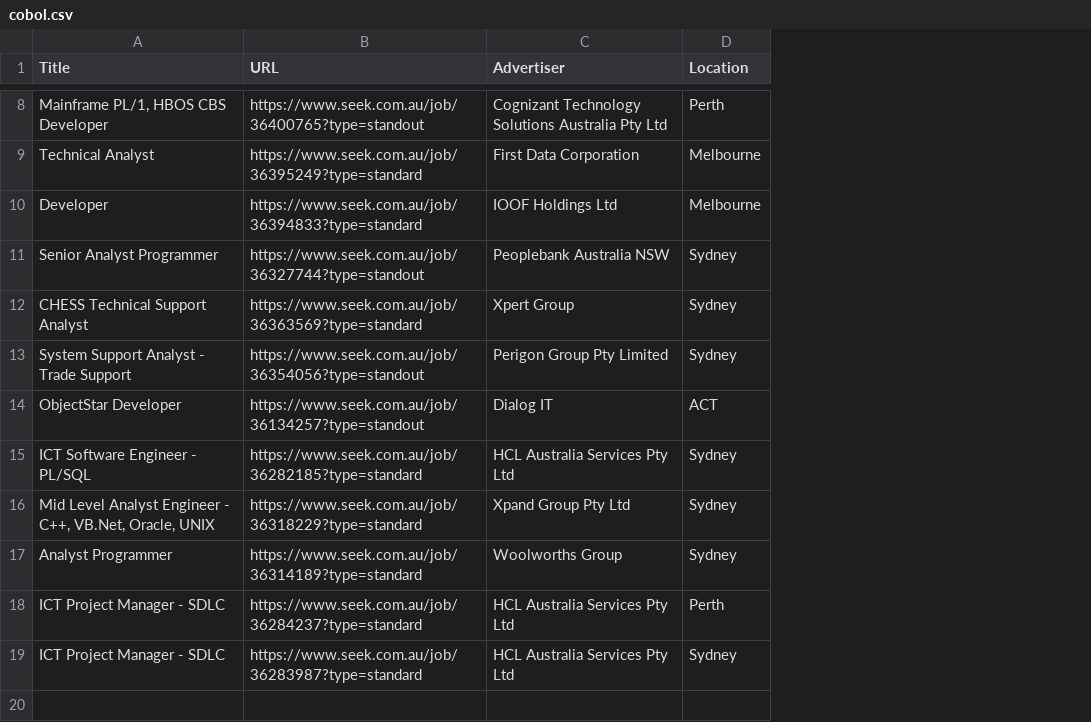
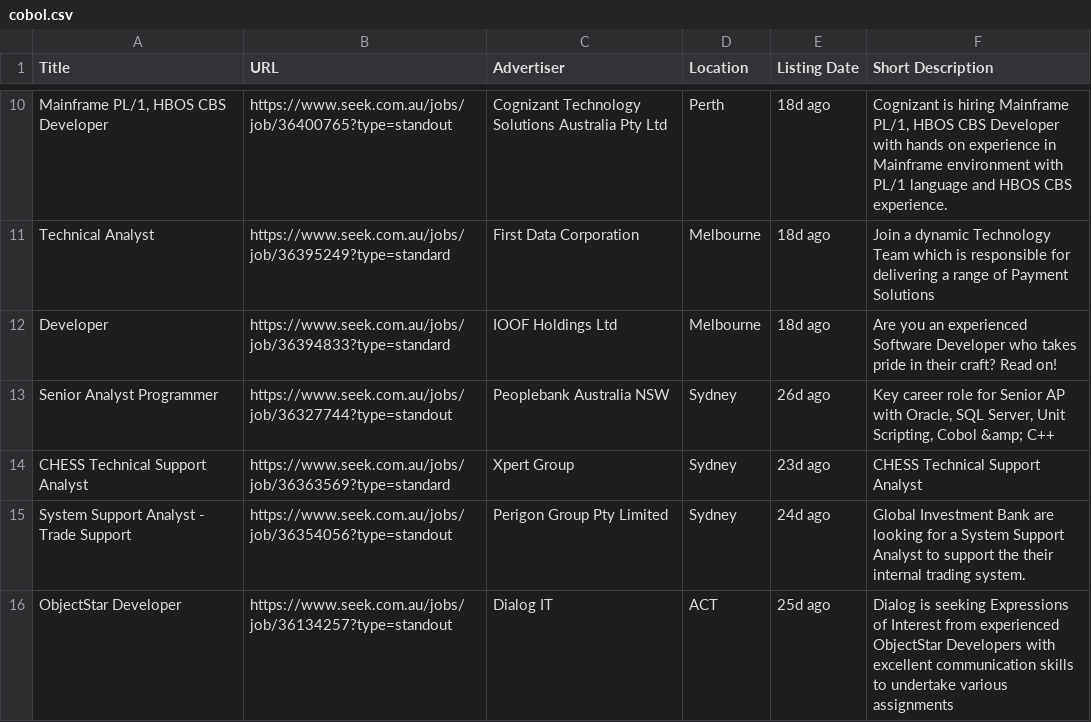
Before and after one commit to fuchsia-programming/scrape, a CSV file: jobs/cobol.csv, drawn as a sheet; only a part is shown, gaps mark what is left out; removed rows and columns are numbered as before the commit, all else as after; the diff covers the shown part only; the diff names each change by its address in the sheet, - before the commit and + after, or states it on an @@ line.

Commit message:
Add ability to search by job listed date.

```diff
--- a/jobs/cobol.csv
+++ b/jobs/cobol.csv
+column E (Listing Date), rows 10-16: 18d ago | 18d ago | 18d ago | 26d ago | 23d ago | 24d ago | 25d ago
+column F (Short Description), rows 10-16: Cognizant is hiring Mainframe PL/1, HBOS CBS Developer with hands on experience in Mainframe environment with PL/1 language and HBOS CBS experience. | Join a dynamic Technology Team which is responsible for delivering a range of Payment Solutions | Are you an experienced Software Developer who takes pride in their craft? Read on! | Key career role for Senior AP with Oracle, SQL Server, Unit Scripting, Cobol &amp; C++ | CHESS Technical Support Analyst | Global Investment Bank are looking for a System Support Analyst to support the their internal trading system. | Dialog is seeking Expressions of Interest from experienced ObjectStar Developers with excellent communication skills to undertake various assignments
-B10 (URL): https://www.seek.com.au/job/36400765?type=standout
+B10 (URL): https://www.seek.com.au/jobs/job/36400765?type=standout
-B11 (URL): https://www.seek.com.au/job/36395249?type=standard
+B11 (URL): https://www.seek.com.au/jobs/job/36395249?type=standard
-B12 (URL): https://www.seek.com.au/job/36394833?type=standard
+B12 (URL): https://www.seek.com.au/jobs/job/36394833?type=standard
-B13 (URL): https://www.seek.com.au/job/36327744?type=standout
+B13 (URL): https://www.seek.com.au/jobs/job/36327744?type=standout
-B14 (URL): https://www.seek.com.au/job/36363569?type=standard
+B14 (URL): https://www.seek.com.au/jobs/job/36363569?type=standard
-B15 (URL): https://www.seek.com.au/job/36354056?type=standout
+B15 (URL): https://www.seek.com.au/jobs/job/36354056?type=standout
-B16 (URL): https://www.seek.com.au/job/36134257?type=standout
+B16 (URL): https://www.seek.com.au/jobs/job/36134257?type=standout
-row 15: ICT Software Engineer - PL/SQL | https://www.seek.com.au/job/36282185?type=standard | HCL Australia Services Pty Ltd | Sydney
-row 16: Mid Level Analyst Engineer - C++, VB.Net, Oracle, UNIX | https://www.seek.com.au/job/36318229?type=standard | Xpand Group Pty Ltd | Sydney
-row 17: Analyst Programmer | https://www.seek.com.au/job/36314189?type=standard | Woolworths Group | Sydney
-row 18: ICT Project Manager - SDLC | https://www.seek.com.au/job/36284237?type=standard | HCL Australia Services Pty Ltd | Perth
-row 19: ICT Project Manager - SDLC | https://www.seek.com.au/job/36283987?type=standard | HCL Australia Services Pty Ltd | Sydney
```
Also changed, not shown: 5 added rows, 3 removed rows and 3 edited cells elsewhere in this file, 9 other files.
